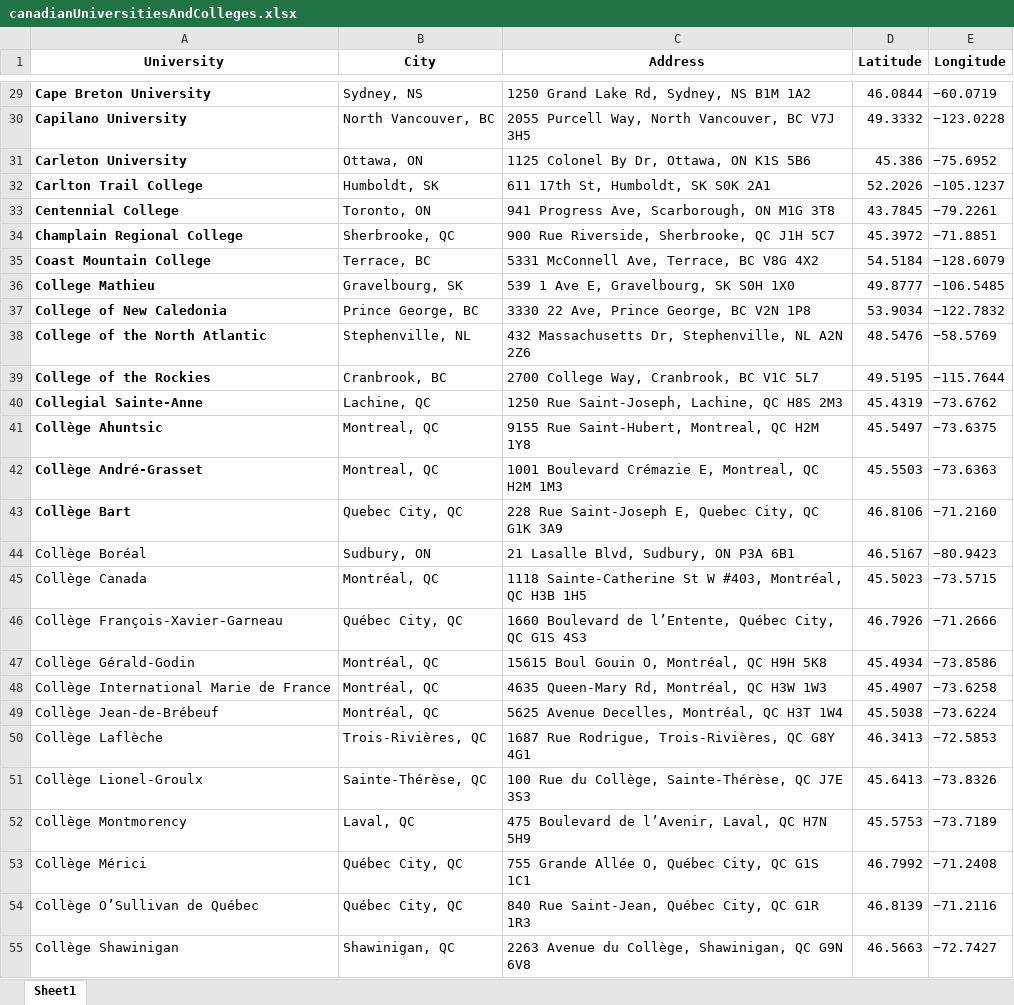
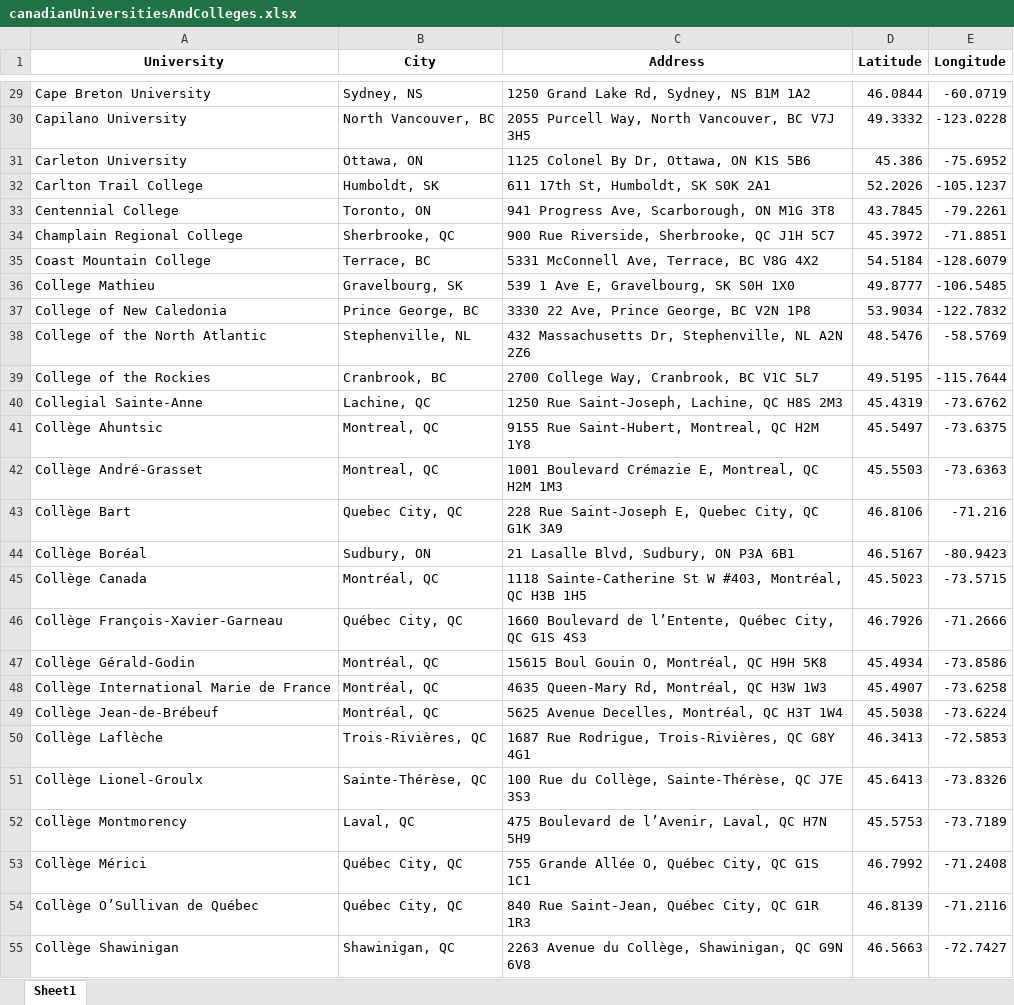
Before and after one commit to MindlyApp1/seedle, an Excel workbook: assets/canadianUniversitiesAndColleges.xlsx, sheet Sheet1, drawn as a sheet; only a part is shown, gaps mark what is left out; values as stored, in another font and other column widths than the file's, no borders; the diff covers the shown part only; the diff names each change by its address in the sheet, - before the commit and + after, or states it on an @@ line.

```diff
--- a/assets/canadianUniversitiesAndColleges.xlsx (sheet Sheet1)
+++ b/assets/canadianUniversitiesAndColleges.xlsx (sheet Sheet1)
-A29:A43 bold: on
+A29:A43 bold: off
-E29 (Longitude): −60.0719
+E29 (Longitude): -60.0719
-E30 (Longitude): −123.0228
+E30 (Longitude): -123.0228
-E31 (Longitude): −75.6952
+E31 (Longitude): -75.6952
-E32 (Longitude): −105.1237
+E32 (Longitude): -105.1237
-E33 (Longitude): −79.2261
+E33 (Longitude): -79.2261
-E34 (Longitude): −71.8851
+E34 (Longitude): -71.8851
-E35 (Longitude): −128.6079
+E35 (Longitude): -128.6079
-E36 (Longitude): −106.5485
+E36 (Longitude): -106.5485
-E37 (Longitude): −122.7832
+E37 (Longitude): -122.7832
-E38 (Longitude): −58.5769
+E38 (Longitude): -58.5769
-E39 (Longitude): −115.7644
+E39 (Longitude): -115.7644
-E40 (Longitude): −73.6762
+E40 (Longitude): -73.6762
-E41 (Longitude): −73.6375
+E41 (Longitude): -73.6375
-E42 (Longitude): −73.6363
+E42 (Longitude): -73.6363
-E43 (Longitude): −71.2160
+E43 (Longitude): -71.216
-E44 (Longitude): −80.9423
+E44 (Longitude): -80.9423
-E45 (Longitude): −73.5715
+E45 (Longitude): -73.5715
-E46 (Longitude): −71.2666
+E46 (Longitude): -71.2666
-E47 (Longitude): −73.8586
+E47 (Longitude): -73.8586
-E48 (Longitude): −73.6258
+E48 (Longitude): -73.6258
-E49 (Longitude): −73.6224
+E49 (Longitude): -73.6224
-E50 (Longitude): −72.5853
+E50 (Longitude): -72.5853
-E51 (Longitude): −73.8326
+E51 (Longitude): -73.8326
-E52 (Longitude): −73.7189
+E52 (Longitude): -73.7189
-E53 (Longitude): −71.2408
+E53 (Longitude): -71.2408
-E54 (Longitude): −71.2116
+E54 (Longitude): -71.2116
-E55 (Longitude): −72.7427
+E55 (Longitude): -72.7427
```
Also changed, not shown: 259 edited cells and cell formats elsewhere in this sheet, 1 other file.
